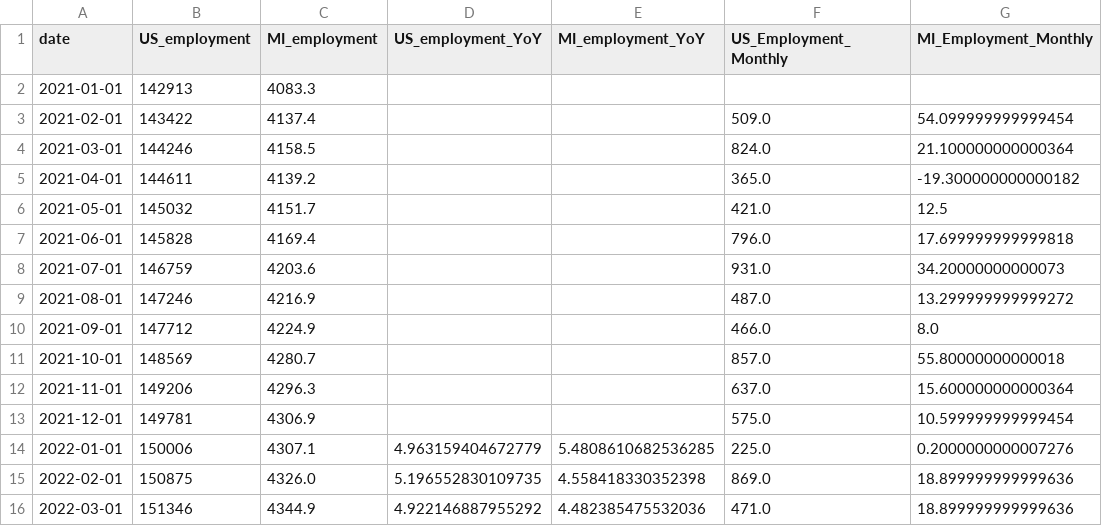
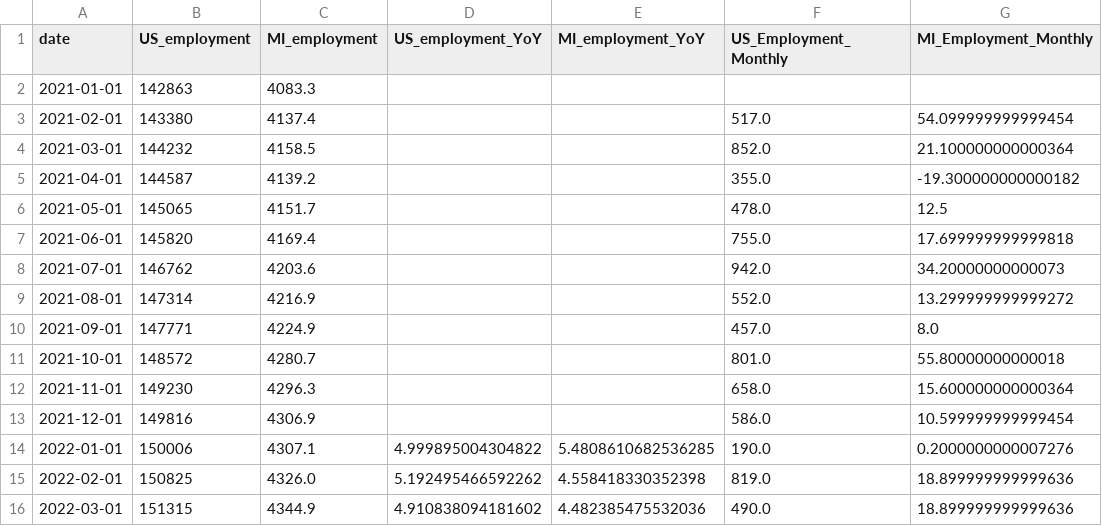
Before and after one commit to ChrisHolman-Econ/Econ-Dashboard-2026, a CSV file: data/processed/employment_comparison.csv, drawn as a sheet; only a part is shown; the diff covers the shown part only.

```diff
--- a/data/processed/employment_comparison.csv
+++ b/data/processed/employment_comparison.csv
@@ -1,16 +1,16 @@
 date,US_employment,MI_employment,US_employment_YoY,MI_employment_YoY,US_Employment_Monthly,MI_Employment_Monthly
-2021-01-01,142913,4083.3,,,,
-2021-02-01,143422,4137.4,,,509.0,54.099999999999454
-2021-03-01,144246,4158.5,,,824.0,21.100000000000364
-2021-04-01,144611,4139.2,,,365.0,-19.300000000000182
-2021-05-01,145032,4151.7,,,421.0,12.5
-2021-06-01,145828,4169.4,,,796.0,17.699999999999818
-2021-07-01,146759,4203.6,,,931.0,34.20000000000073
-2021-08-01,147246,4216.9,,,487.0,13.299999999999272
-2021-09-01,147712,4224.9,,,466.0,8.0
-2021-10-01,148569,4280.7,,,857.0,55.80000000000018
-2021-11-01,149206,4296.3,,,637.0,15.600000000000364
-2021-12-01,149781,4306.9,,,575.0,10.599999999999454
-2022-01-01,150006,4307.1,4.963159404672779,5.4808610682536285,225.0,0.2000000000007276
-2022-02-01,150875,4326.0,5.196552830109735,4.558418330352398,869.0,18.899999999999636
-2022-03-01,151346,4344.9,4.922146887955292,4.482385475532036,471.0,18.899999999999636
+2021-01-01,142863,4083.3,,,,
+2021-02-01,143380,4137.4,,,517.0,54.099999999999454
+2021-03-01,144232,4158.5,,,852.0,21.100000000000364
+2021-04-01,144587,4139.2,,,355.0,-19.300000000000182
+2021-05-01,145065,4151.7,,,478.0,12.5
+2021-06-01,145820,4169.4,,,755.0,17.699999999999818
+2021-07-01,146762,4203.6,,,942.0,34.20000000000073
+2021-08-01,147314,4216.9,,,552.0,13.299999999999272
+2021-09-01,147771,4224.9,,,457.0,8.0
+2021-10-01,148572,4280.7,,,801.0,55.80000000000018
+2021-11-01,149230,4296.3,,,658.0,15.600000000000364
+2021-12-01,149816,4306.9,,,586.0,10.599999999999454
+2022-01-01,150006,4307.1,4.999895004304822,5.4808610682536285,190.0,0.2000000000007276
+2022-02-01,150825,4326.0,5.192495466592262,4.558418330352398,819.0,18.899999999999636
+2022-03-01,151315,4344.9,4.910838094181602,4.482385475532036,490.0,18.899999999999636
```
Also changed, not shown: 1 added row and 134 edited cells elsewhere in this file, data/processed/unemployment_comparison.csv.
